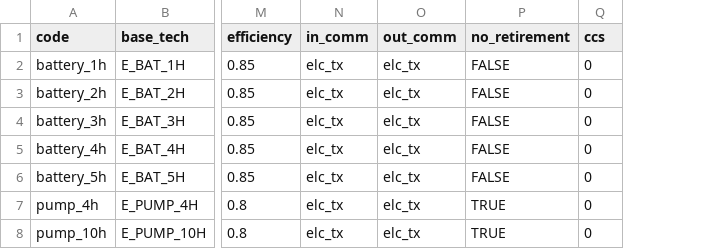
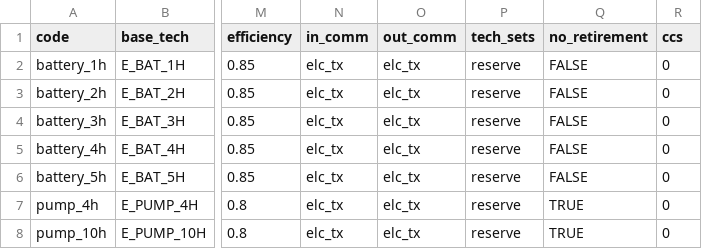
Before and after one commit to CANOE-main/canoe-electricity, a CSV file: input_files/storage_technologies.csv, drawn as a sheet; only a part is shown, gaps mark what is left out; the diff names each change by its address in the sheet, - before the commit and + after, or states it on an @@ line.

Commit message:
Make storage technologies reserve
Signed-off-by: Davey Elder <iandavidelder@gmail.com>

```diff
--- a/input_files/storage_technologies.csv
+++ b/input_files/storage_technologies.csv
+column P (tech_sets), rows 2-8: all reserve
```
Also changed, not shown: 1 other file.
